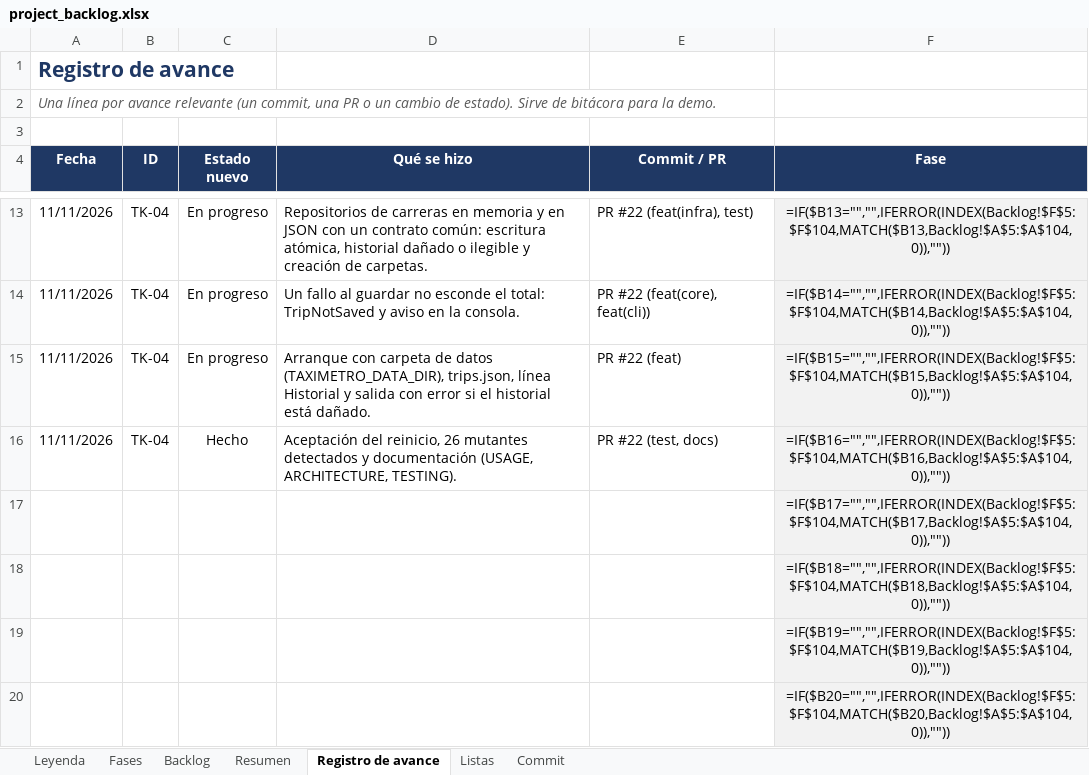
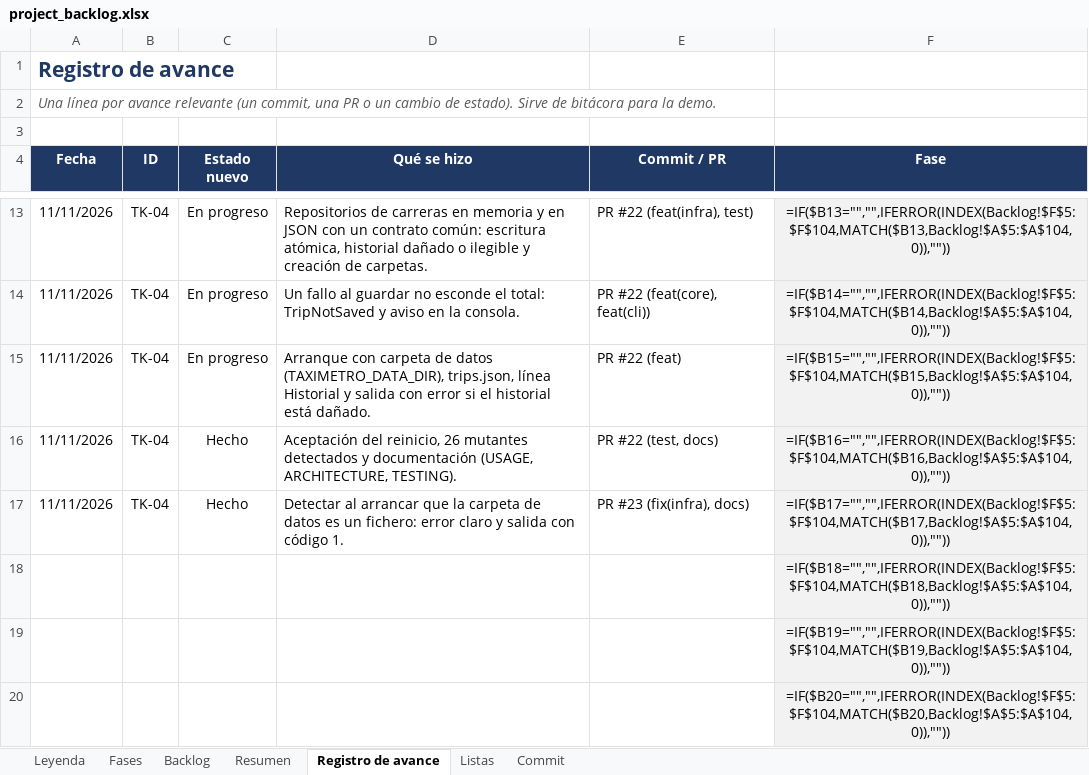
Before and after one commit to josegalindo-aidev/F5-project-py-taximetro, an Excel workbook: docs/project_backlog.xlsx, sheet Registro de avance, drawn as a sheet; only a part is shown, gaps mark what is left out; values as stored, in another font and other column widths than the file's, no borders; formulas without a stored value are shown as written; removed rows and columns are numbered as before the commit, all else as after; the diff names each change by its address in the sheet, - before the commit and + after, or states it on an @@ line.

Commit message:
docs: registrar en el backlog la comprobación de la carpeta de datos
Añade una línea al registro de avance de TK-04.

Refs #14

```diff
--- a/docs/project_backlog.xlsx (sheet Registro de avance)
+++ b/docs/project_backlog.xlsx (sheet Registro de avance)
-row 17:  |  |  |  |  | =IF($B17="","",IFERROR(INDEX(Backlog!$F$5:$F$104,MATCH($B17,Backlog!$A$5:$A$104,0)),""))
+row 17: 11/11/2026 | TK-04 | Hecho | Detectar al arrancar que la carpeta de datos es un fichero: error claro y salida con código 1. | PR #23 (fix(infra), docs) | =IF($B17="","",IFERROR(INDEX(Backlog!$F$5:$F$104,MATCH($B17,Backlog!$A$5:$A$104,0)),""))
```
